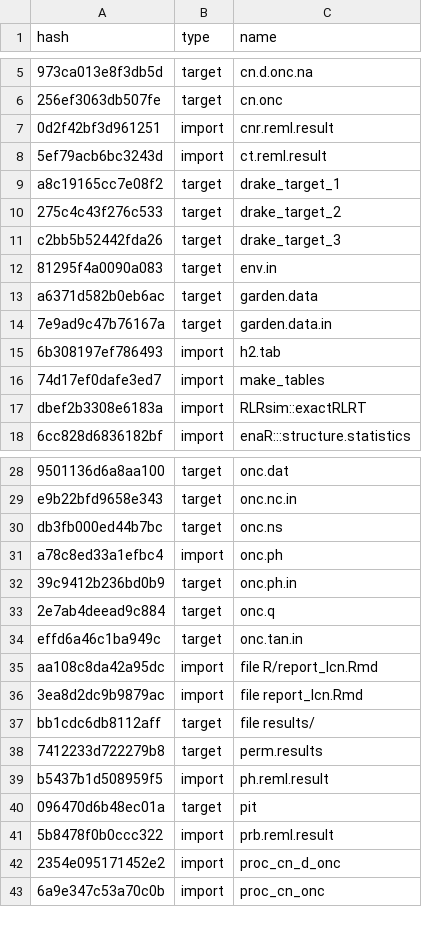
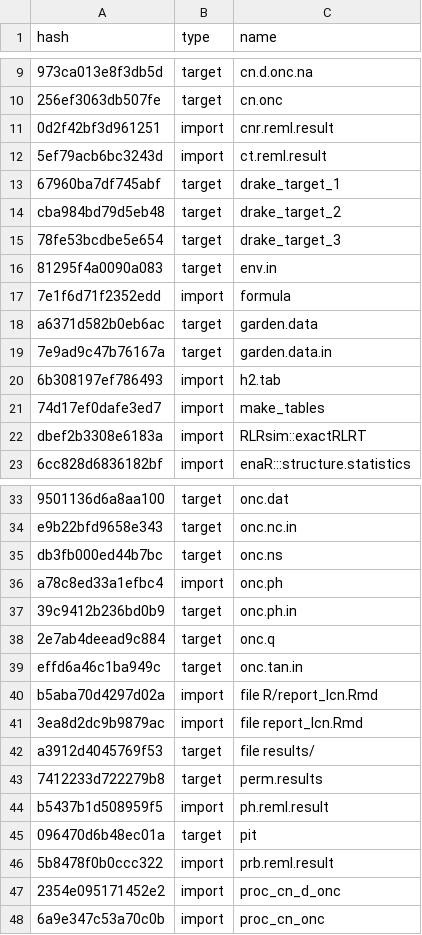
Before and after one commit to ECGen/comgen, a CSV file: drake_cache.csv, drawn as a sheet; only a part is shown, gaps mark what is left out; addresses are those after the commit; the diff covers the shown part only; the diff names each change by its address in the sheet, - before the commit and + after, or states it on an @@ line.

```diff
--- a/drake_cache.csv
+++ b/drake_cache.csv
-A13 (hash): a8c19165cc7e08f2
+A13 (hash): 67960ba7df745abf
-A14 (hash): 275c4c43f276c533
+A14 (hash): cba984bd79d5eb48
-A15 (hash): c2bb5b52442fda26
+A15 (hash): 78fe53bcdbe5e654
+row 17: 7e1f6d71f2352edd | import | formula
-A40 (hash): aa108c8da42a95dc
+A40 (hash): b5aba70d4297d02a
-A42 (hash): bb1cdc6db8112aff
+A42 (hash): a3912d4045769f53
```
Also changed, not shown: 5 added rows and 8 edited cells elsewhere in this file, 9 other files.
